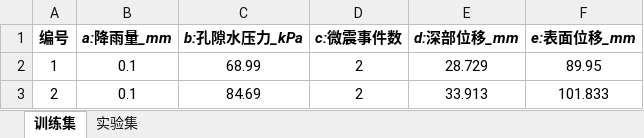
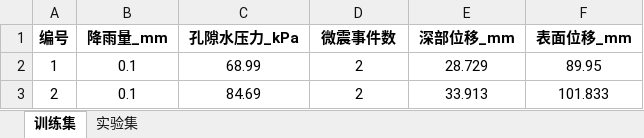
Before and after one commit to Anistorica1/51MathMatchh, an Excel workbook: 附件3：监测数据（训练集与实验集）-问题3.xlsx, sheet 训练集, drawn as a sheet; only a part is shown; values as stored, in another font and other column widths than the file's, no borders; the diff names each change by its address in the sheet, - before the commit and + after, or states it on an @@ line.

```diff
--- a/附件3：监测数据（训练集与实验集）-问题3.xlsx (sheet 训练集)
+++ b/附件3：监测数据（训练集与实验集）-问题3.xlsx (sheet 训练集)
-B1: a:降雨量_mm
+B1: 降雨量_mm
-B1:F1 italic: on
+B1:F1 italic: off
-C1: b:孔隙水压力_kPa
+C1: 孔隙水压力_kPa
-D1: c:微震事件数
+D1: 微震事件数
-E1: d:深部位移_mm
+E1: 深部位移_mm
-F1: e:表面位移_mm
+F1: 表面位移_mm
```
Also changed, not shown: 位移校正结果.xlsx, 降水量.xlsx, 13 other files.
